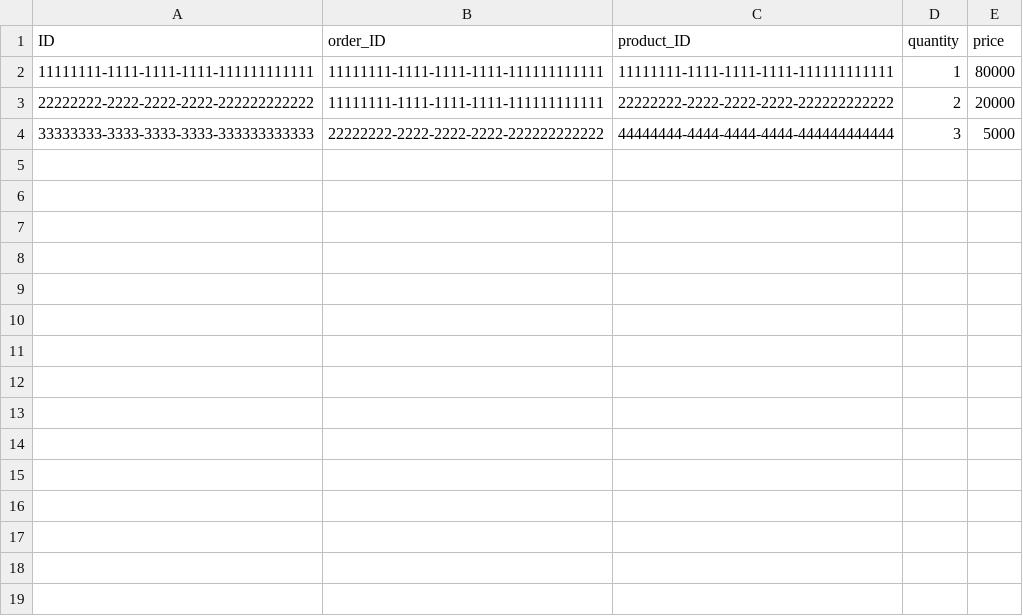
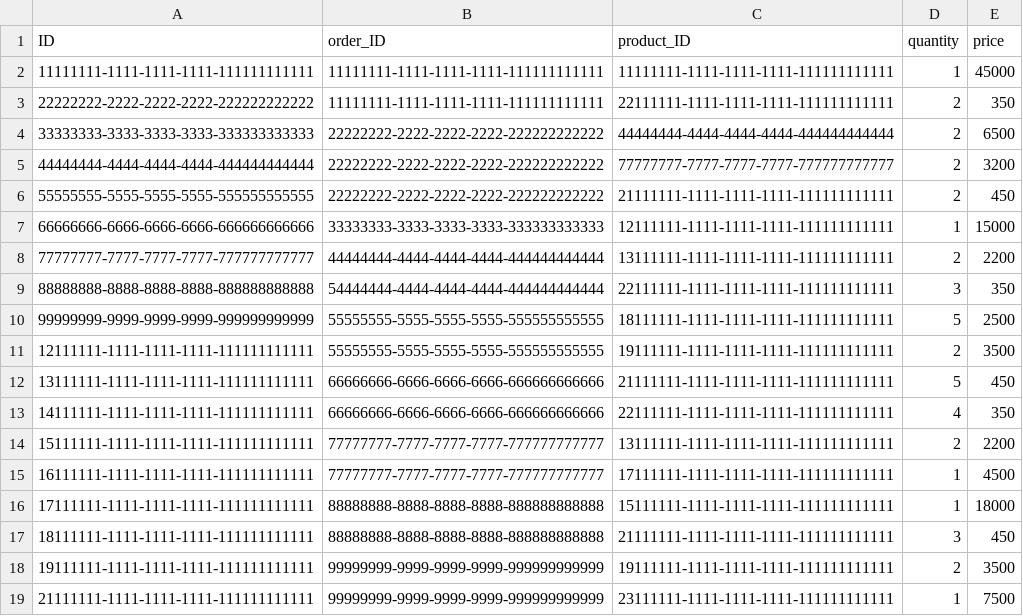
Before and after one commit to rajatsahuyam/inventory-management-system, a CSV file: db/data/inventory-OrderItems.csv, drawn as a sheet.

```diff
--- a/db/data/inventory-OrderItems.csv
+++ b/db/data/inventory-OrderItems.csv
@@ -1,4 +1,19 @@
 ID,order_ID,product_ID,quantity,price
-11111111-1111-1111-1111-111111111111,11111111-1111-1111-1111-111111111111,11111111-1111-1111-1111-111111111111,1,80000
-22222222-2222-2222-2222-222222222222,11111111-1111-1111-1111-111111111111,22222222-2222-2222-2222-222222222222,2,20000
-33333333-3333-3333-3333-333333333333,22222222-2222-2222-2222-222222222222,44444444-4444-4444-4444-444444444444,3,5000
+11111111-1111-1111-1111-111111111111,11111111-1111-1111-1111-111111111111,11111111-1111-1111-1111-111111111111,1,45000
+22222222-2222-2222-2222-222222222222,11111111-1111-1111-1111-111111111111,22111111-1111-1111-1111-111111111111,2,350
+33333333-3333-3333-3333-333333333333,22222222-2222-2222-2222-222222222222,44444444-4444-4444-4444-444444444444,2,6500
+44444444-4444-4444-4444-444444444444,22222222-2222-2222-2222-222222222222,77777777-7777-7777-7777-777777777777,2,3200
+55555555-5555-5555-5555-555555555555,22222222-2222-2222-2222-222222222222,21111111-1111-1111-1111-111111111111,2,450
+66666666-6666-6666-6666-666666666666,33333333-3333-3333-3333-333333333333,12111111-1111-1111-1111-111111111111,1,15000
+77777777-7777-7777-7777-777777777777,44444444-4444-4444-4444-444444444444,13111111-1111-1111-1111-111111111111,2,2200
+88888888-8888-8888-8888-888888888888,54444444-4444-4444-4444-444444444444,22111111-1111-1111-1111-111111111111,3,350
+99999999-9999-9999-9999-999999999999,55555555-5555-5555-5555-555555555555,18111111-1111-1111-1111-111111111111,5,2500
+12111111-1111-1111-1111-111111111111,55555555-5555-5555-5555-555555555555,19111111-1111-1111-1111-111111111111,2,3500
+13111111-1111-1111-1111-111111111111,66666666-6666-6666-6666-666666666666,21111111-1111-1111-1111-111111111111,5,450
+14111111-1111-1111-1111-111111111111,66666666-6666-6666-6666-666666666666,22111111-1111-1111-1111-111111111111,4,350
+15111111-1111-1111-1111-111111111111,77777777-7777-7777-7777-777777777777,13111111-1111-1111-1111-111111111111,2,2200
+16111111-1111-1111-1111-111111111111,77777777-7777-7777-7777-777777777777,17111111-1111-1111-1111-111111111111,1,4500
+17111111-1111-1111-1111-111111111111,88888888-8888-8888-8888-888888888888,15111111-1111-1111-1111-111111111111,1,18000
+18111111-1111-1111-1111-111111111111,88888888-8888-8888-8888-888888888888,21111111-1111-1111-1111-111111111111,3,450
+19111111-1111-1111-1111-111111111111,99999999-9999-9999-9999-999999999999,19111111-1111-1111-1111-111111111111,2,3500
+21111111-1111-1111-1111-111111111111,99999999-9999-9999-9999-999999999999,23111111-1111-1111-1111-111111111111,1,7500
```
Also changed, not shown: db/data/inventory-Products.csv, 24 other files.
